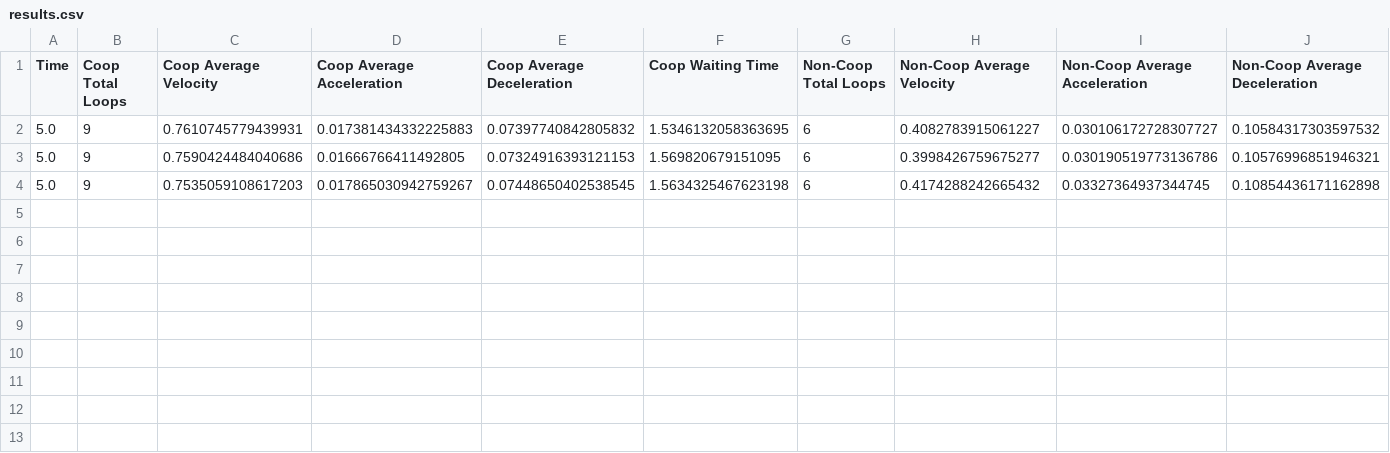
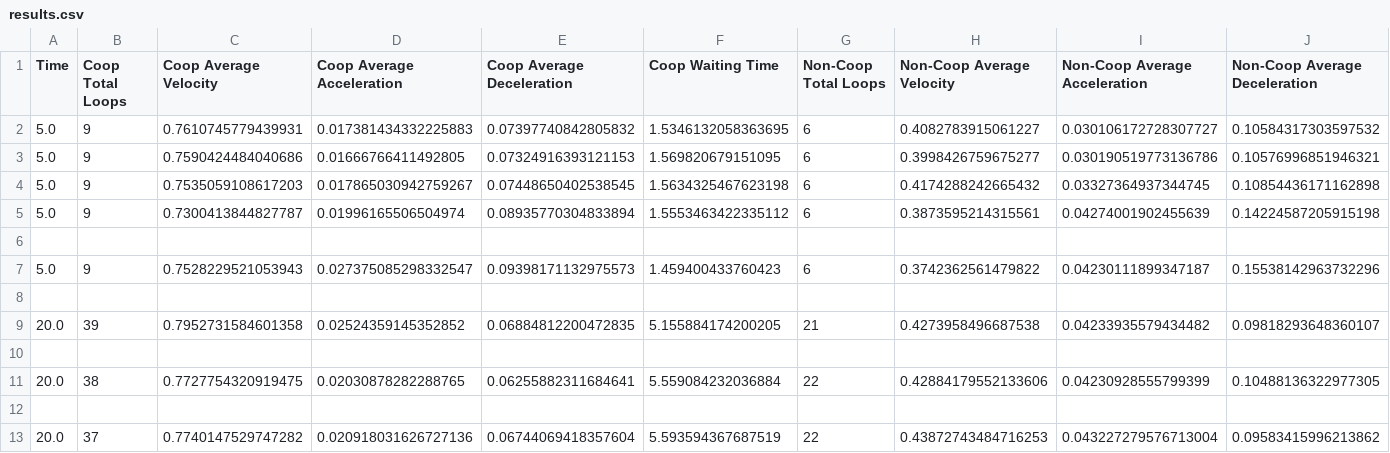
Before and after one commit to kyleesantos/AutonomousDrivingModels, a CSV file: results.csv, drawn as a sheet; only a part is shown; rows hold the shown columns only; the diff names each change by its address in the sheet, - before the commit and + after, or states it on an @@ line.

```diff
--- a/results.csv
+++ b/results.csv
+row 5: 5.0 | 9 | 0.7300413844827787 | 0.01996165506504974 | 0.08935770304833894 | 1.5553463422335112 | 6 | 0.3873595214315561 | 0.04274001902455639 | 0.14224587205915198
+row 6: (empty)
+row 7: 5.0 | 9 | 0.7528229521053943 | 0.027375085298332547 | 0.09398171132975573 | 1.459400433760423 | 6 | 0.3742362561479822 | 0.04230111899347187 | 0.15538142963732296
+row 8: (empty)
+row 9: 20.0 | 39 | 0.7952731584601358 | 0.02524359145352852 | 0.06884812200472835 | 5.155884174200205 | 21 | 0.4273958496687538 | 0.04233935579434482 | 0.09818293648360107
+row 10: (empty)
+row 11: 20.0 | 38 | 0.7727754320919475 | 0.02030878282288765 | 0.06255882311684641 | 5.559084232036884 | 22 | 0.42884179552133606 | 0.04230928555799399 | 0.10488136322977305
+row 12: (empty)
+row 13: 20.0 | 37 | 0.7740147529747282 | 0.020918031626727136 | 0.06744069418357604 | 5.593594367687519 | 22 | 0.43872743484716253 | 0.043227279576713004 | 0.09583415996213862
```
Also changed, not shown: 2 other files.
